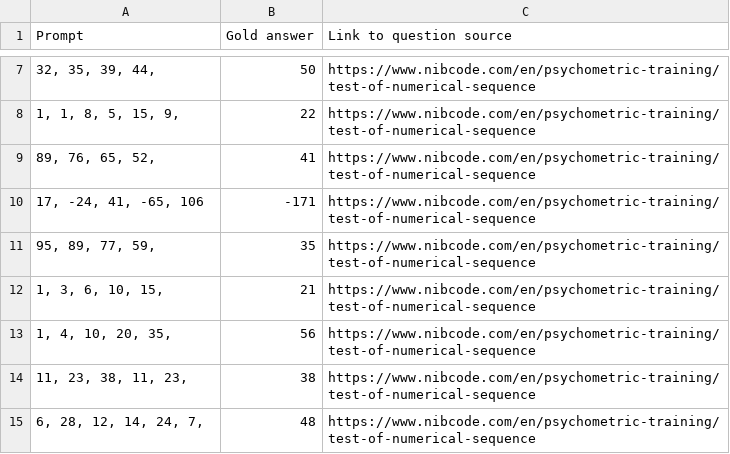
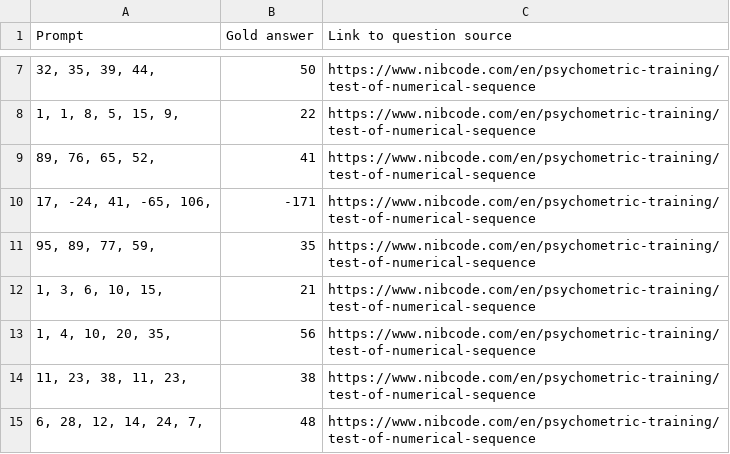
Before and after one commit to ryskina/integer-embedding-tests, a TSV file: sequence_completion_tests.tsv, drawn as a sheet; only a part is shown, gaps mark what is left out.

Commit message:
Update sequence_completion_tests.tsv

```diff
--- a/sequence_completion_tests.tsv
+++ b/sequence_completion_tests.tsv
@@ -9,3 +9,3 @@ Prompt	Gold answer	Link to question source
 89, 76, 65, 52,	41	https://www.nibcode.com/en/psychometric-training/test-of-numerical-sequence
-17, -24, 41, -65, 106	-171	https://www.nibcode.com/en/psychometric-training/test-of-numerical-sequence
+17, -24, 41, -65, 106,	-171	https://www.nibcode.com/en/psychometric-training/test-of-numerical-sequence
 95, 89, 77, 59,	35	https://www.nibcode.com/en/psychometric-training/test-of-numerical-sequence
```
